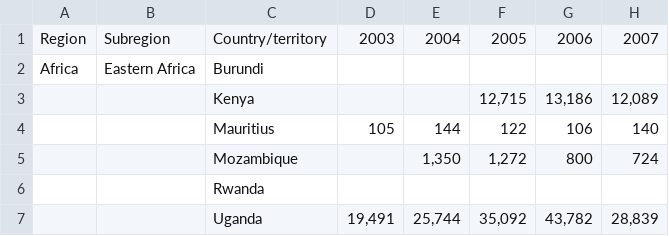
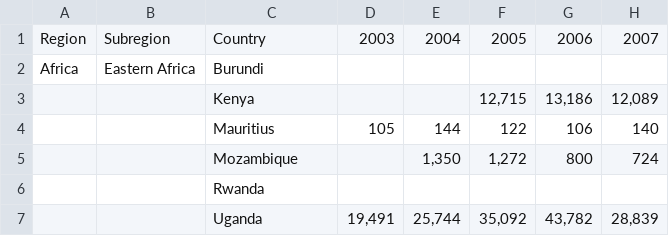
Before and after one commit to IB-2015/gdv, a CSV file: app/api/data/statistics/gcs_assault.csv, drawn as a sheet; only a part is shown; the diff names each change by its address in the sheet, - before the commit and + after, or states it on an @@ line.

```diff
--- a/app/api/data/statistics/gcs_assault.csv
+++ b/app/api/data/statistics/gcs_assault.csv
-C1: Country/territory
+C1: Country
```
Also changed, not shown: 2 other files.
